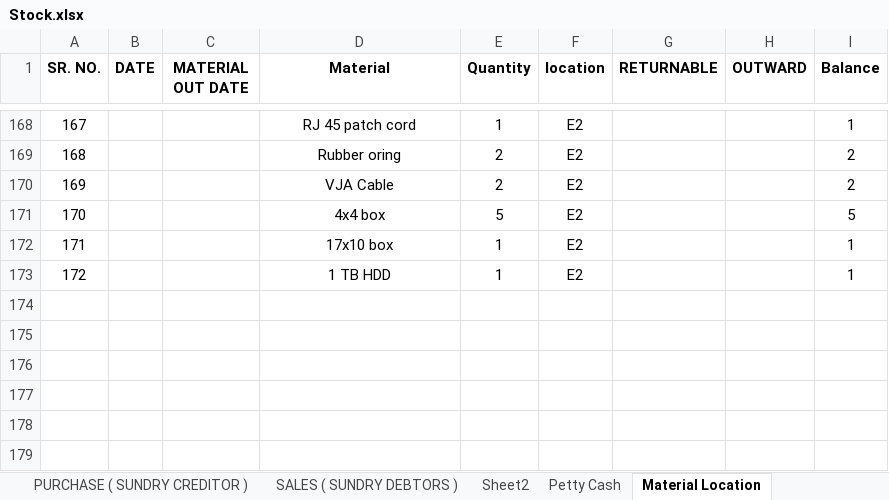
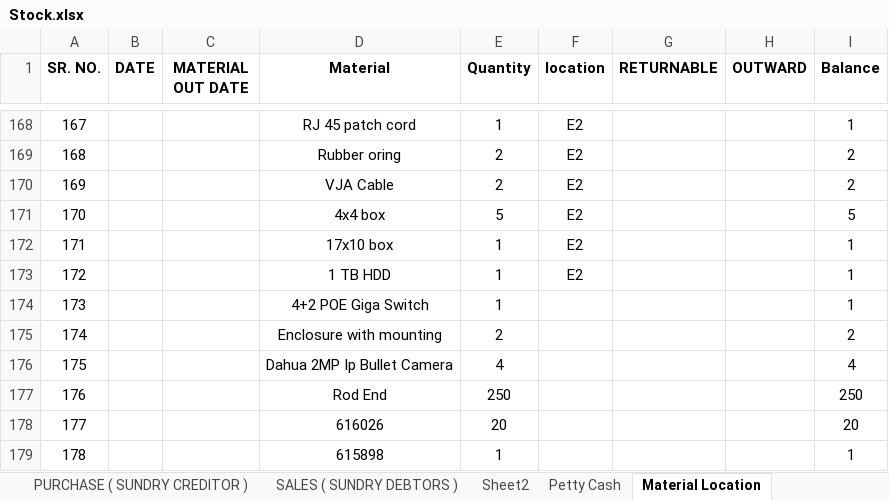
Before and after one commit to JPTechatronics/J-P-Techatronics-2023-2024, an Excel workbook: Stock.xlsx, sheet Material Location, drawn as a sheet; only a part is shown, gaps mark what is left out; values as stored, in another font and other column widths than the file's, no borders; the diff names each change by its address in the sheet, - before the commit and + after, or states it on an @@ line.

```diff
--- a/Stock.xlsx (sheet Material Location)
+++ b/Stock.xlsx (sheet Material Location)
+row 174: 173 |  |  | 4+2 POE Giga Switch | 1 |  |  |  | 1
+row 175: 174 |  |  | Enclosure with mounting | 2 |  |  |  | 2
+row 176: 175 |  |  | Dahua 2MP Ip Bullet Camera | 4 |  |  |  | 4
+row 177: 176 |  |  | Rod End | 250 |  |  |  | 250
+row 178: 177 |  |  | 616026 | 20 |  |  |  | 20
+row 179: 178 |  |  | 615898 | 1 |  |  |  | 1
```
Also changed, not shown: sheet PURCHASE ( SUNDRY CREDITOR ), Attendance.xlsx, Outstandings.xlsx.
